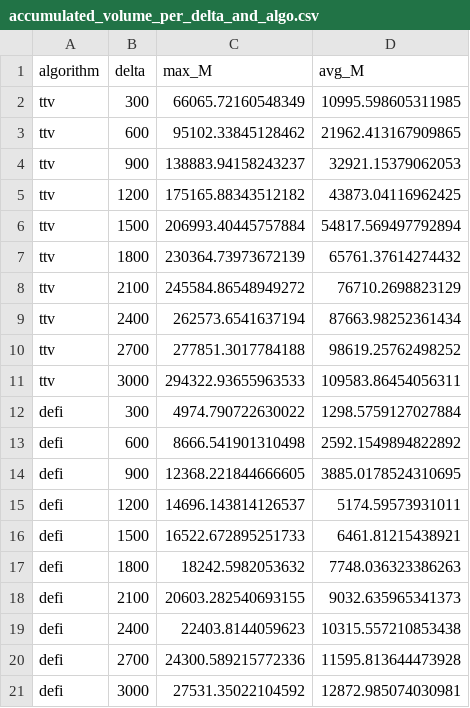
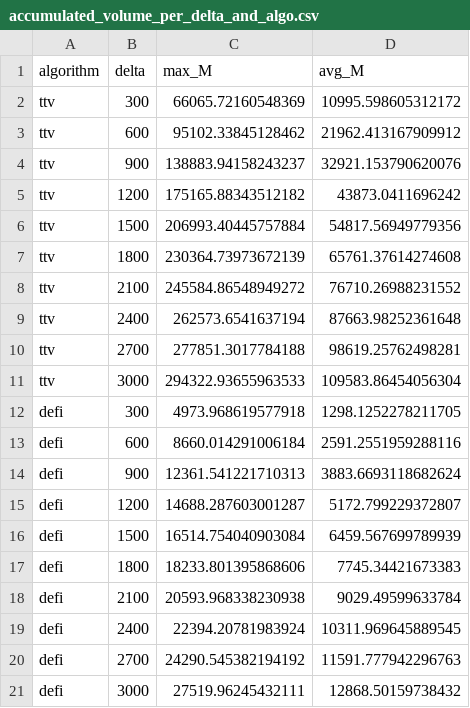
Before and after one commit to md-dan1/eth-transaction-volume-analysis, a CSV file: accumulated_volumes_per_block/december_2025/accumulated_volume_per_delta_and_algo.csv, drawn as a sheet; only a part is shown; the diff covers the shown part only.

Commit message:
added corrected values

```diff
--- a/accumulated_volumes_per_block/december_2025/accumulated_volume_per_delta_and_algo.csv
+++ b/accumulated_volumes_per_block/december_2025/accumulated_volume_per_delta_and_algo.csv
@@ -1,21 +1,21 @@
 algorithm;delta;max_M;avg_M
-ttv;300;66065.72160548349;10995.598605311985
-ttv;600;95102.33845128462;21962.413167909865
-ttv;900;138883.94158243237;32921.15379062053
-ttv;1200;175165.88343512182;43873.04116962425
-ttv;1500;206993.40445757884;54817.569497792894
-ttv;1800;230364.73973672139;65761.37614274432
-ttv;2100;245584.86548949272;76710.2698823129
-ttv;2400;262573.6541637194;87663.98252361434
-ttv;2700;277851.3017784188;98619.25762498252
-ttv;3000;294322.93655963533;109583.86454056311
-defi;300;4974.790722630022;1298.5759127027884
-defi;600;8666.541901310498;2592.1549894822892
-defi;900;12368.221844666605;3885.0178524310695
-defi;1200;14696.143814126537;5174.59573931011
-defi;1500;16522.672895251733;6461.81215438921
-defi;1800;18242.5982053632;7748.036323386263
-defi;2100;20603.282540693155;9032.635965341373
-defi;2400;22403.8144059623;10315.557210853438
-defi;2700;24300.589215772336;11595.813644473928
-defi;3000;27531.35022104592;12872.985074030981
+ttv;300;66065.72160548369;10995.598605312172
+ttv;600;95102.33845128462;21962.413167909912
+ttv;900;138883.94158243237;32921.153790620076
+ttv;1200;175165.88343512182;43873.0411696242
+ttv;1500;206993.40445757884;54817.56949779356
+ttv;1800;230364.73973672139;65761.37614274608
+ttv;2100;245584.86548949272;76710.26988231552
+ttv;2400;262573.6541637194;87663.98252361648
+ttv;2700;277851.3017784188;98619.25762498281
+ttv;3000;294322.93655963533;109583.86454056304
+defi;300;4973.968619577918;1298.1252278211705
+defi;600;8660.014291006184;2591.2551959288116
+defi;900;12361.541221710313;3883.6693118682624
+defi;1200;14688.287603001287;5172.799229372807
+defi;1500;16514.754040903084;6459.567699789939
+defi;1800;18233.801395868606;7745.34421673383
+defi;2100;20593.968338230938;9029.49599633784
+defi;2400;22394.20781983924;10311.969645889545
+defi;2700;24290.545382194192;11591.777942296763
+defi;3000;27519.96245432111;12868.50159738432
```
Also changed, not shown: 20 edited cells elsewhere in this file, accumulated_volumes_per_block/december_2025/asp_volume_per_delta.csv, accumulated_volumes_per_block/december_2025/daily_volume_per_delta.csv, 4 other files.
